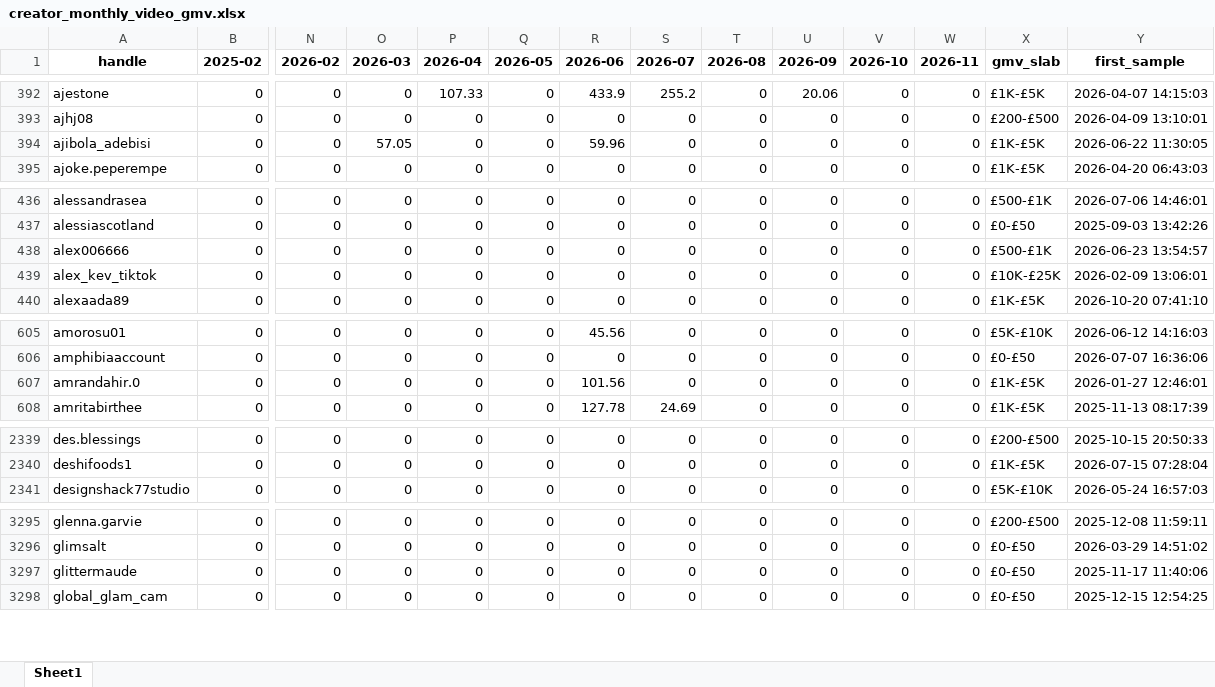
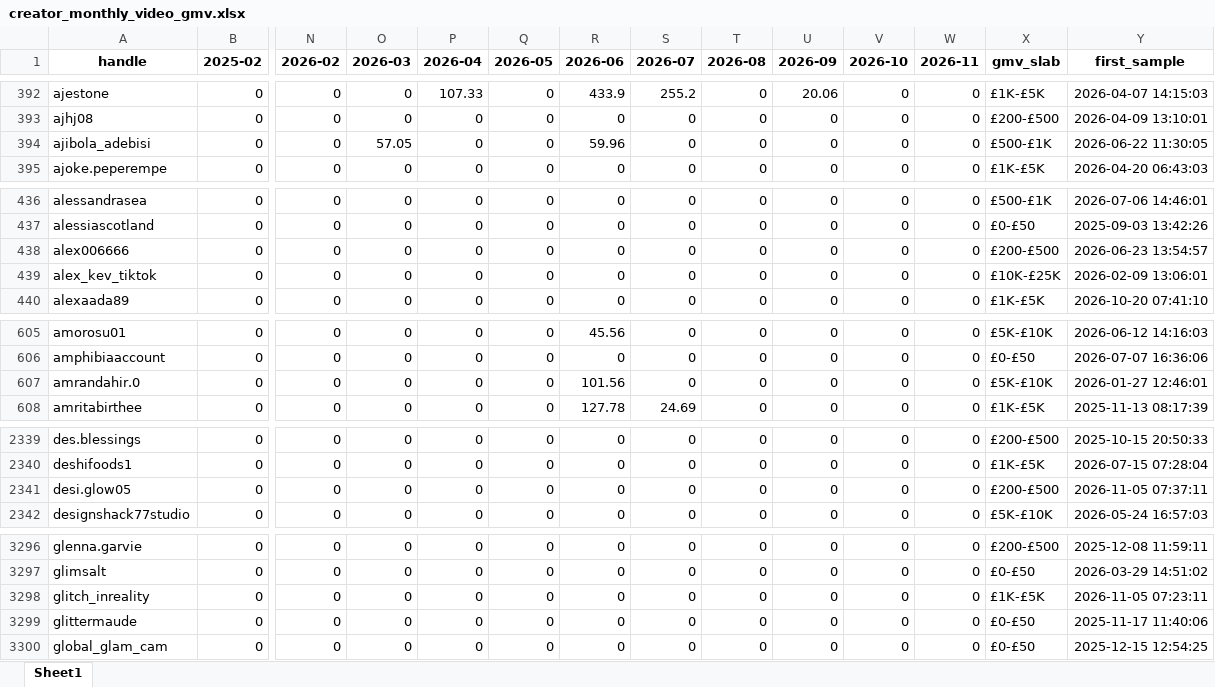
Before and after one commit to aviralgarg-commits/vahdam-sampling-dashboard, an Excel workbook: creator_monthly_video_gmv.xlsx, sheet Sheet1, drawn as a sheet; only a part is shown, gaps mark what is left out; values as stored, in another font and other column widths than the file's, no borders; rows hold the shown columns only; the diff covers the shown part only; the diff names each change by its address in the sheet, - before the commit and + after, or states it on an @@ line.

```diff
--- a/creator_monthly_video_gmv.xlsx (sheet Sheet1)
+++ b/creator_monthly_video_gmv.xlsx (sheet Sheet1)
-X394 (gmv_slab): £1K-£5K
+X394 (gmv_slab): £500-£1K
-X438 (gmv_slab): £500-£1K
+X438 (gmv_slab): £200-£500
-X607 (gmv_slab): £1K-£5K
+X607 (gmv_slab): £5K-£10K
+row 2341: desi.glow05 | 0 | 0 | 0 | 0 | 0 | 0 | 0 | 0 | 0 | 0 | 0 | £200-£500 | 2026-11-05 07:37:11
+row 3298: glitch_inreality | 0 | 0 | 0 | 0 | 0 | 0 | 0 | 0 | 0 | 0 | 0 | £1K-£5K | 2026-11-05 07:23:11
```
Also changed, not shown: 14 edited cells elsewhere in this sheet, daily_ethnicity_mix.xlsx, no_gmv_data.xlsx, 21 other files.
